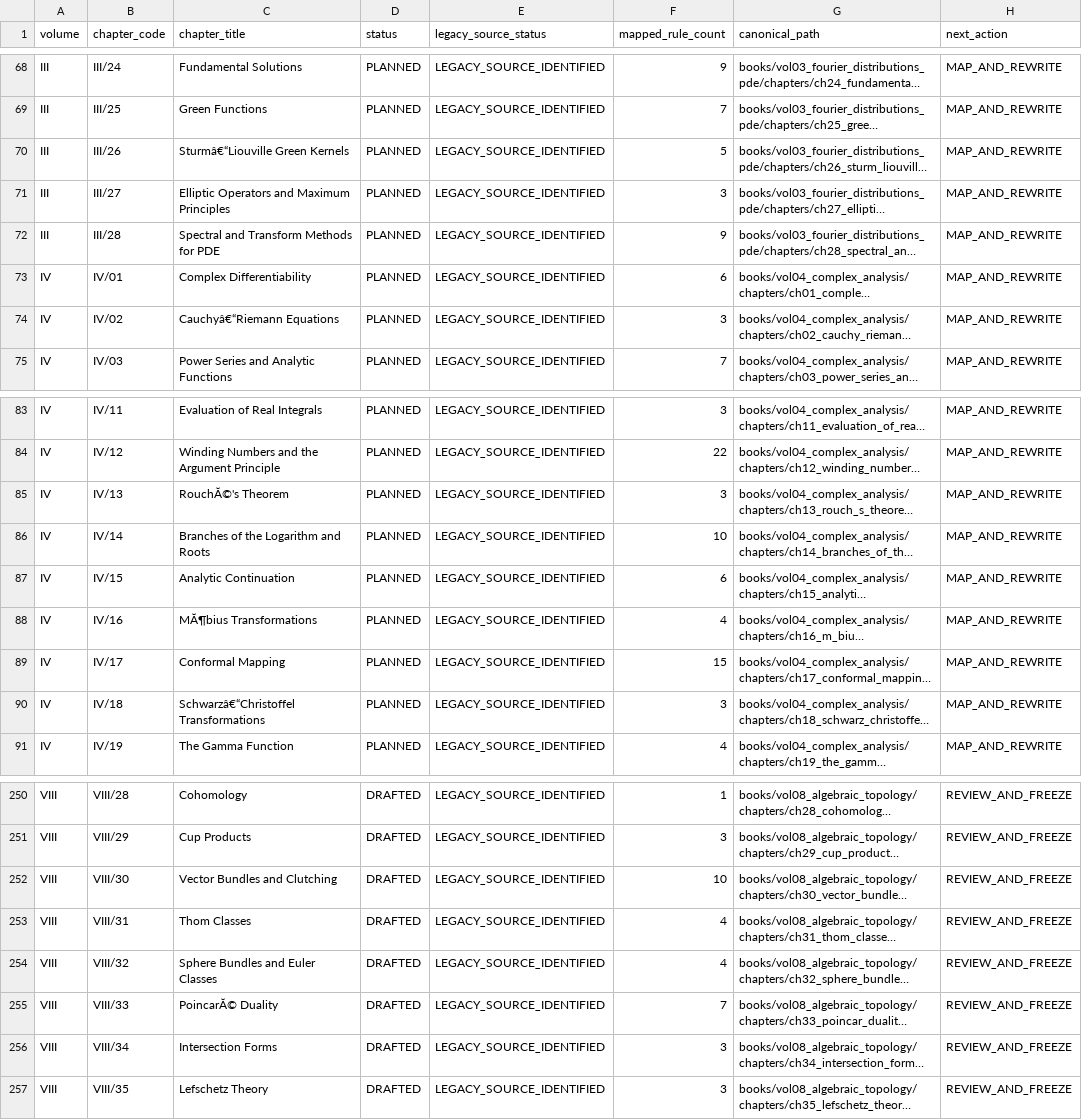
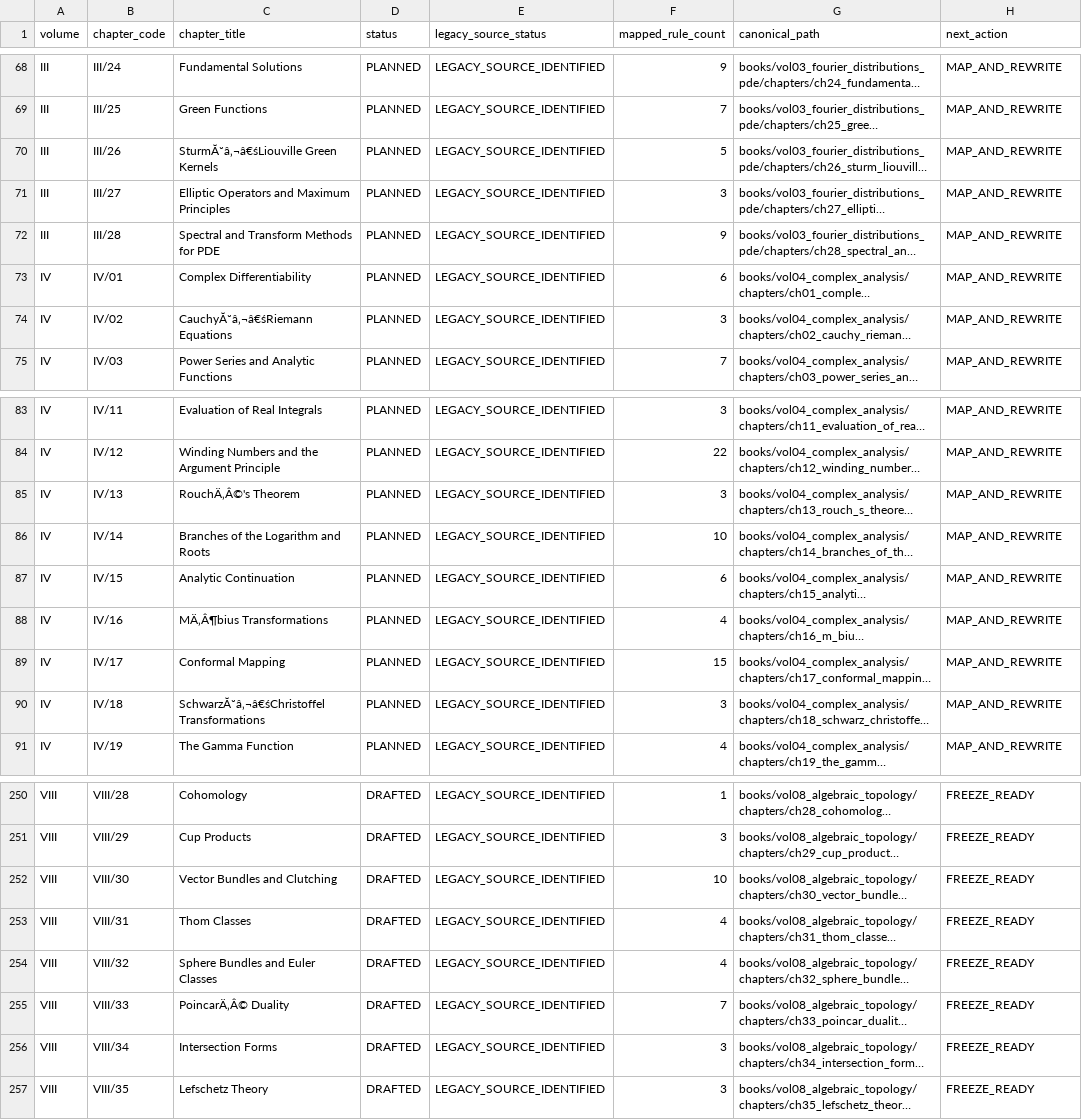
Before and after one commit to expert10000/math, a TSV file: editorial/CHAPTER_STATUS.tsv, drawn as a sheet; only a part is shown, gaps mark what is left out; long unchanged cells end in …; the diff covers the shown part only; the diff names each change by its address in the sheet, - before the commit and + after, or states it on an @@ line.

Commit message:
vol08: reconcile legacy corpus one-to-one against canonical chapters

```diff
--- a/editorial/CHAPTER_STATUS.tsv
+++ b/editorial/CHAPTER_STATUS.tsv
-C70 (chapter_title): Sturmâ€“Liouville Green Kernels
+C70 (chapter_title): SturmĂ˘â‚¬â€śLiouville Green Kernels
-C74 (chapter_title): Cauchyâ€“Riemann Equations
+C74 (chapter_title): CauchyĂ˘â‚¬â€śRiemann Equations
-C85 (chapter_title): RouchĂ©'s Theorem
+C85 (chapter_title): RouchÄ‚Â©'s Theorem
-C88 (chapter_title): MĂ¶bius Transformations
+C88 (chapter_title): MÄ‚Â¶bius Transformations
-C90 (chapter_title): Schwarzâ€“Christoffel Transformations
+C90 (chapter_title): SchwarzĂ˘â‚¬â€śChristoffel Transformations
-H250:H257 (next_action): REVIEW_AND_FREEZE
+H250:H257 (next_action): FREEZE_READY
-C255 (chapter_title): PoincarĂ© Duality
+C255 (chapter_title): PoincarÄ‚Â© Duality
```
Also changed, not shown: 36 edited cells elsewhere in this file, 9 other files.
